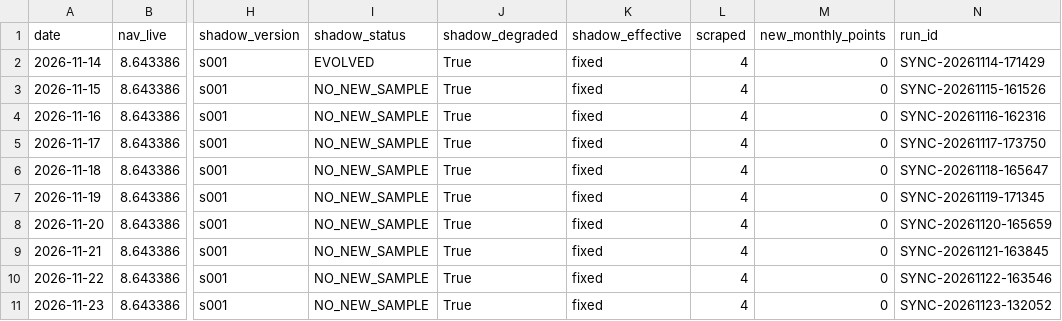
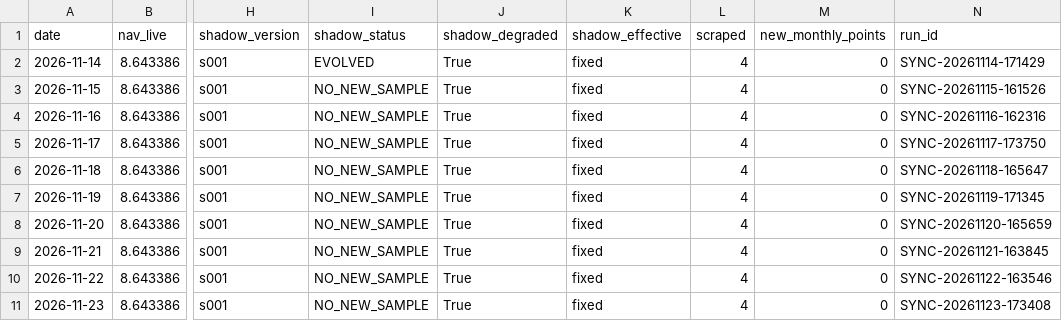
Before and after one commit to ebabao/mafc-nav, a CSV file: data/nav_daily.csv, drawn as a sheet; only a part is shown, gaps mark what is left out; the diff names each change by its address in the sheet, - before the commit and + after, or states it on an @@ line.

```diff
--- a/data/nav_daily.csv
+++ b/data/nav_daily.csv
-N11 (run_id): SYNC-20261123-132052
+N11 (run_id): SYNC-20261123-173408
```
Also changed, not shown: 4 other files.
